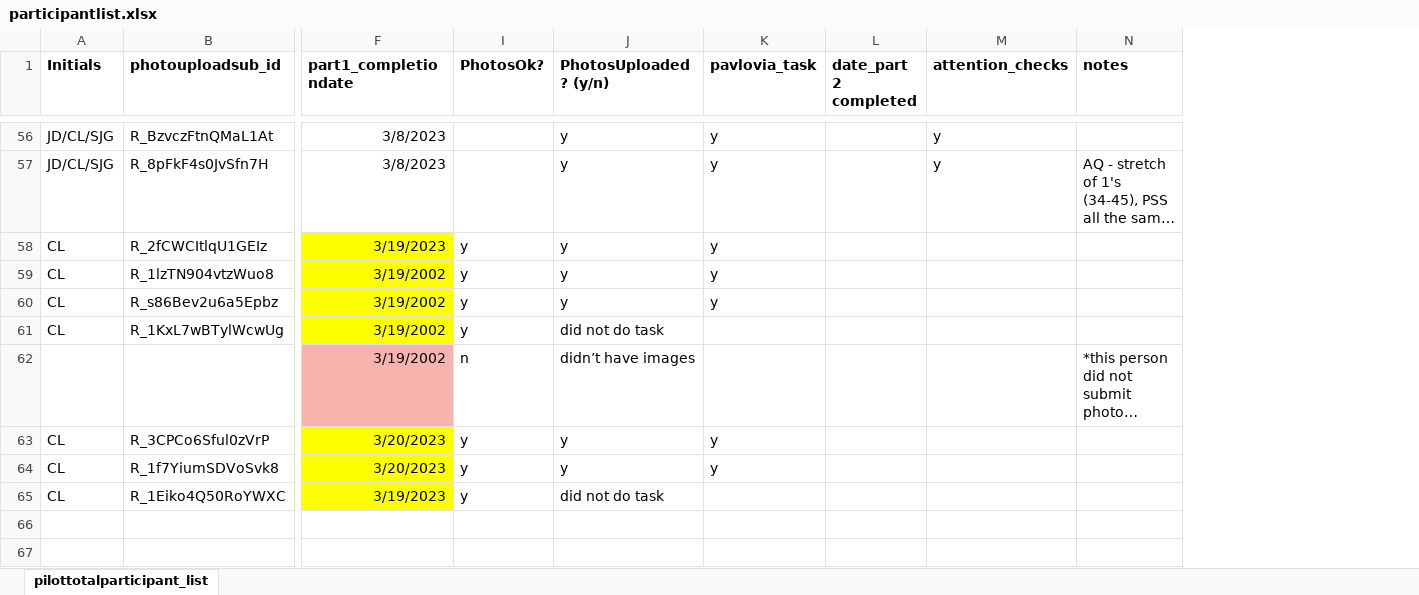
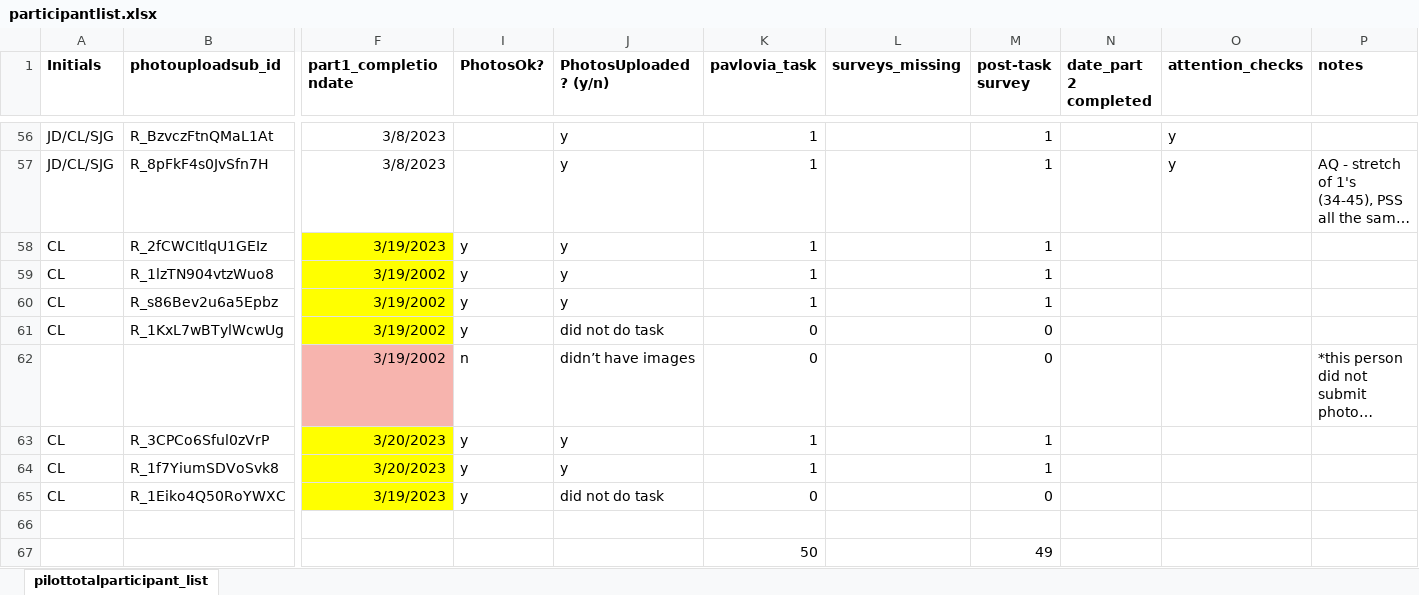
Before and after one commit to fareri-lab/Rejection_Choice, an Excel workbook: participantlist.xlsx, sheet pilottotalparticipant_list, drawn as a sheet; only a part is shown, gaps mark what is left out; long unchanged cells end in …; values as stored, in another font and other column widths than the file's, no borders; conditional formats not drawn; rows hold the shown columns only; the diff covers the shown part only; the diff names each change by its address in the sheet, - before the commit and + after, or states it on an @@ line.

Commit message:
JD
Pushing updated participant list and almost completed scoring scripts

```diff
--- a/participantlist.xlsx (sheet pilottotalparticipant_list)
+++ b/participantlist.xlsx (sheet pilottotalparticipant_list)
+column L (surveys_missing), empty
+column M (post-task survey), rows 56-65: 1 | 1 | 1 | 1 | 1 | 0 | 0 | 1 | 1 | 0
-K56:K60 (pavlovia_task): y
+K56:K60 (pavlovia_task): 1
-K61:K62 (pavlovia_task): (empty)
+K61:K62 (pavlovia_task): 0
-K63:K64 (pavlovia_task): y
+K63:K64 (pavlovia_task): 1
-K65 (pavlovia_task): (empty)
+K65 (pavlovia_task): 0
+row 66: (empty)
+row 67:  |  |  |  |  | 50 |  | 49
```
Also changed, not shown: 55 edited cells elsewhere in this sheet, formulas that keep their value, 12 other files.
